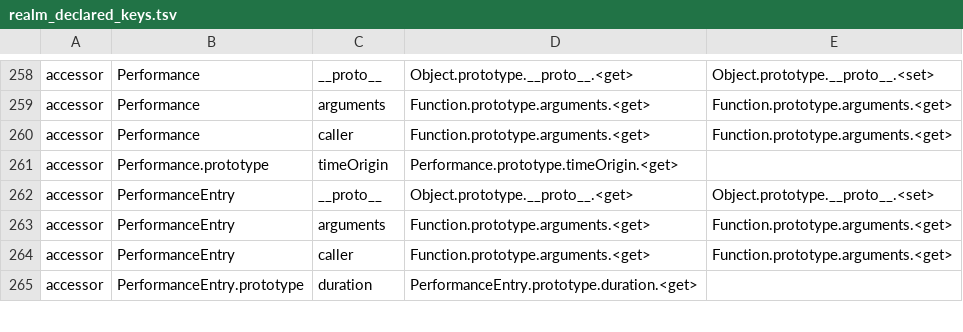
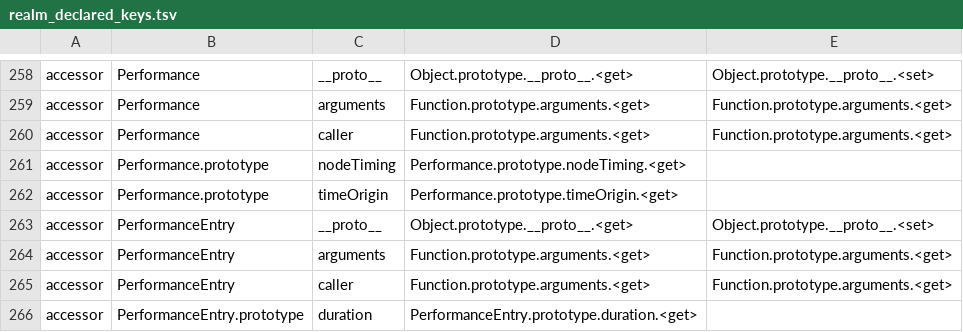
Before and after one commit to PerryTS/perry, a TSV file: crates/perry-wpfacts/src/builtins/realm_declared_keys.tsv, drawn as a sheet; only a part is shown, gaps mark what is left out; the diff names each change by its address in the sheet, - before the commit and + after, or states it on an @@ line.

Commit message:
fix(runtime): Performance.prototype.nodeTiming reads the PerformanceNodeTiming entry (#15601)
* fix(runtime): Performance.prototype.nodeTiming reads the PerformanceNodeTiming entry

* fix: changelog for #15601

```diff
--- a/crates/perry-wpfacts/src/builtins/realm_declared_keys.tsv
+++ b/crates/perry-wpfacts/src/builtins/realm_declared_keys.tsv
+row 261: accessor | Performance.prototype | nodeTiming | Performance.prototype.nodeTiming.<get>
```
Also changed, not shown: 4 other files.
